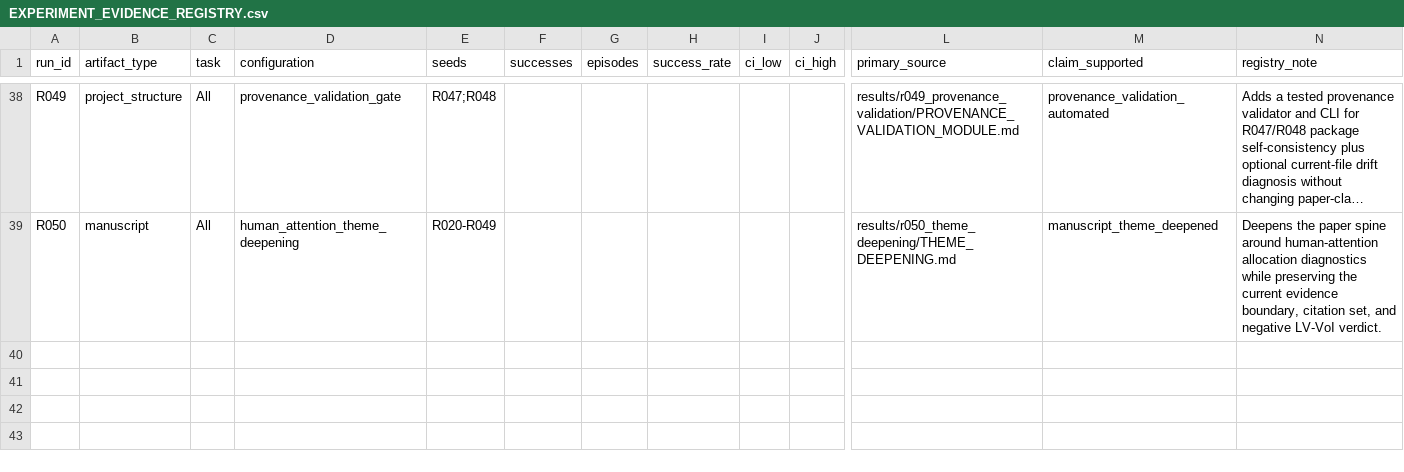
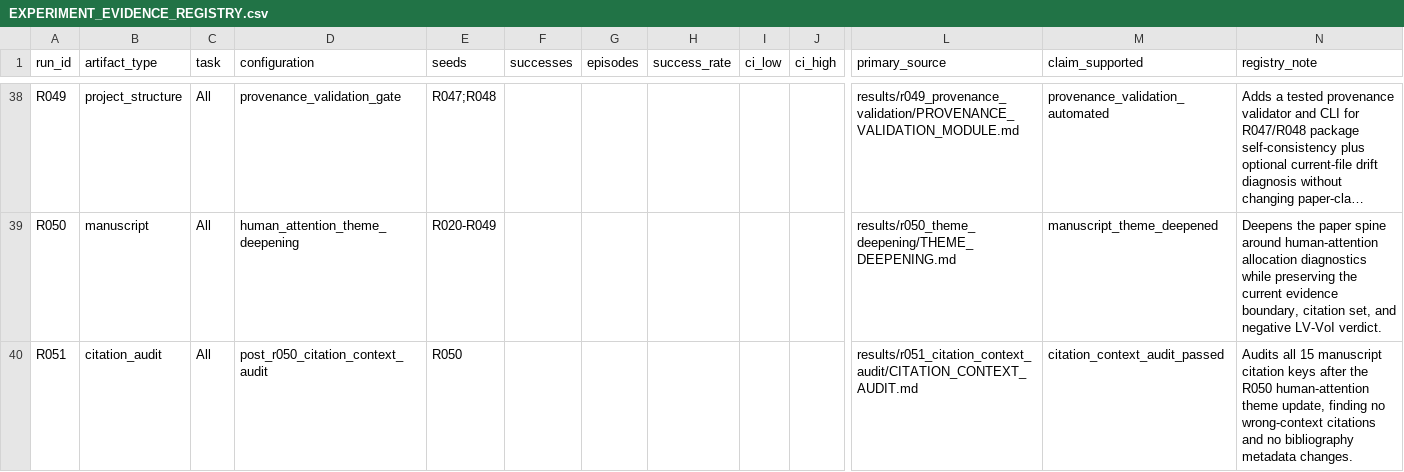
Before and after one commit to yzh423/hil-rl-diagnostics, a CSV file: results/EXPERIMENT_EVIDENCE_REGISTRY.csv, drawn as a sheet; only a part is shown, gaps mark what is left out; long unchanged cells end in …; rows hold the shown columns only; the diff names each change by its address in the sheet, - before the commit and + after, or states it on an @@ line.

Commit message:
docs: audit citations after theme update

```diff
--- a/results/EXPERIMENT_EVIDENCE_REGISTRY.csv
+++ b/results/EXPERIMENT_EVIDENCE_REGISTRY.csv
+row 40: R051 | citation_audit | All | post_r050_citation_context_audit | R050 |  |  |  |  |  | results/r051_citation_context_audit/CITATION_CONTEXT_AUDIT.md | citation_context_audit_passed | Audits all 15 manuscript citation keys after the R050 human-attention theme update, finding no wrong-context citations and no bibliography metadata changes.
```
Also changed, not shown: 14 other files.
